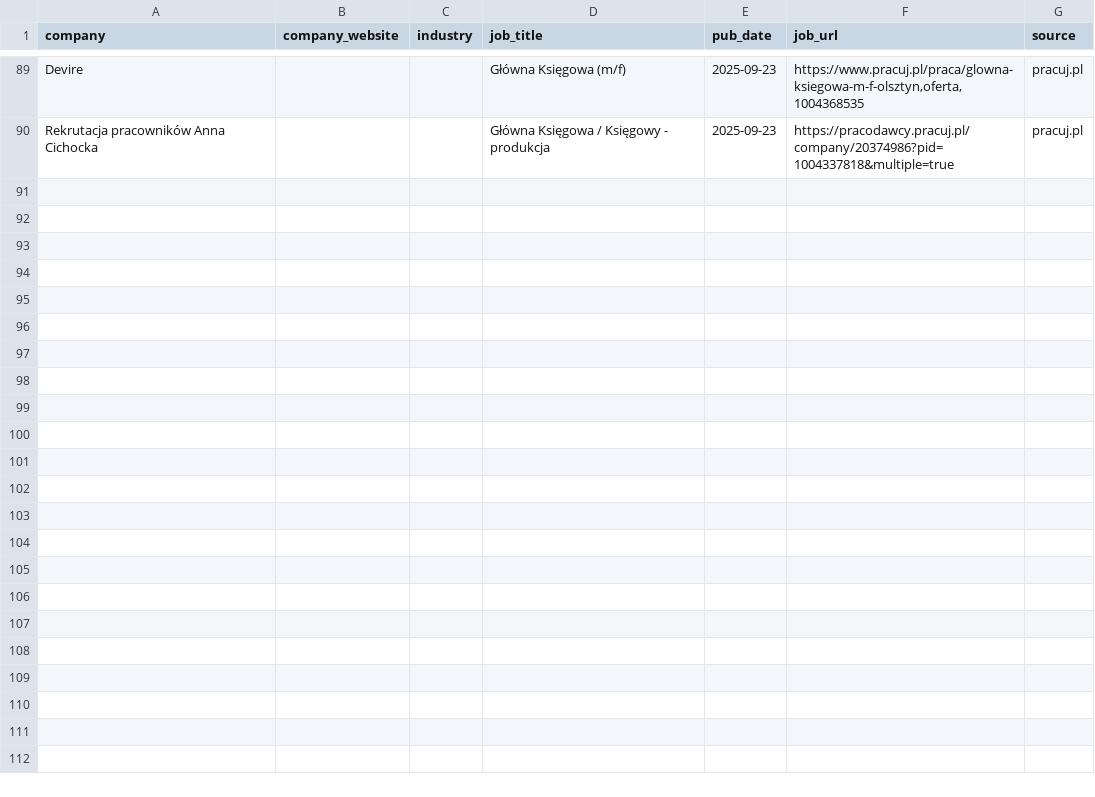
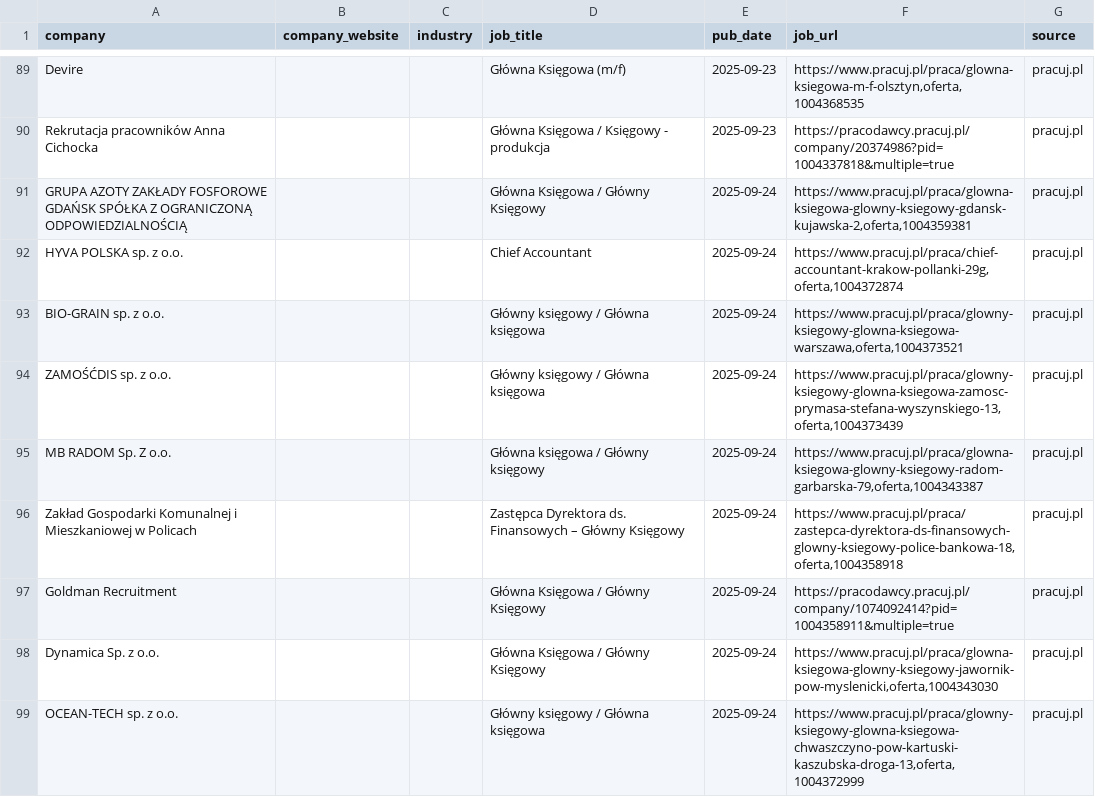
Before and after one commit to Natib8/job-monitor-chg, a CSV file: data/job_offers_master.csv, drawn as a sheet; only a part is shown, gaps mark what is left out; the diff covers the shown part only.

```diff
--- a/data/job_offers_master.csv
+++ b/data/job_offers_master.csv
@@ -90 +90,10 @@ Devire,,,Główna Księgowa (m/f),2025-09-23,"https://www.pracuj.pl/praca/glowna
 Rekrutacja pracowników Anna Cichocka,,,Główna Księgowa / Księgowy - produkcja,2025-09-23,https://pracodawcy.pracuj.pl/company/20374986?pid=1004337818&multiple=true,pracuj.pl
+GRUPA AZOTY ZAKŁADY FOSFOROWE GDAŃSK SPÓŁKA Z OGRANICZONĄ ODPOWIEDZIALNOŚCIĄ,,,Główna Księgowa / Główny Księgowy,2025-09-24,"https://www.pracuj.pl/praca/glowna-ksiegowa-glowny-ksiegowy-gdansk-kujawska-2,oferta,1004359381",pracuj.pl
+HYVA POLSKA sp. z o.o.,,,Chief Accountant,2025-09-24,"https://www.pracuj.pl/praca/chief-accountant-krakow-pollanki-29g,oferta,1004372874",pracuj.pl
+BIO-GRAIN sp. z o.o.,,,Główny księgowy / Główna księgowa,2025-09-24,"https://www.pracuj.pl/praca/glowny-ksiegowy-glowna-ksiegowa-warszawa,oferta,1004373521",pracuj.pl
+ZAMOŚĆDIS sp. z o.o.,,,Główny księgowy / Główna księgowa,2025-09-24,"https://www.pracuj.pl/praca/glowny-ksiegowy-glowna-ksiegowa-zamosc-prymasa-stefana-wyszynskiego-13,oferta,1004373439",pracuj.pl
+MB RADOM Sp. Z o.o.,,,Główna księgowa / Główny księgowy,2025-09-24,"https://www.pracuj.pl/praca/glowna-ksiegowa-glowny-ksiegowy-radom-garbarska-79,oferta,1004343387",pracuj.pl
+Zakład Gospodarki Komunalnej i Mieszkaniowej w Policach,,,Zastępca Dyrektora ds. Finansowych – Główny Księgowy,2025-09-24,"https://www.pracuj.pl/praca/zastepca-dyrektora-ds-finansowych-glowny-ksiegowy-police-bankowa-18,oferta,1004358918",pracuj.pl
+Goldman Recruitment,,,Główna Księgowa / Główny Księgowy,2025-09-24,https://pracodawcy.pracuj.pl/company/1074092414?pid=1004358911&multiple=true,pracuj.pl
+Dynamica Sp. z o.o.,,,Główna Księgowa / Główny Księgowy,2025-09-24,"https://www.pracuj.pl/praca/glowna-ksiegowa-glowny-ksiegowy-jawornik-pow-myslenicki,oferta,1004343030",pracuj.pl
+OCEAN-TECH sp. z o.o.,,,Główny księgowy / Główna księgowa,2025-09-24,"https://www.pracuj.pl/praca/glowny-ksiegowy-glowna-ksiegowa-chwaszczyno-pow-kartuski-kaszubska-droga-13,oferta,1004372999",pracuj.pl
```
Also changed, not shown: 8 added rows elsewhere in this file, 2 other files.
